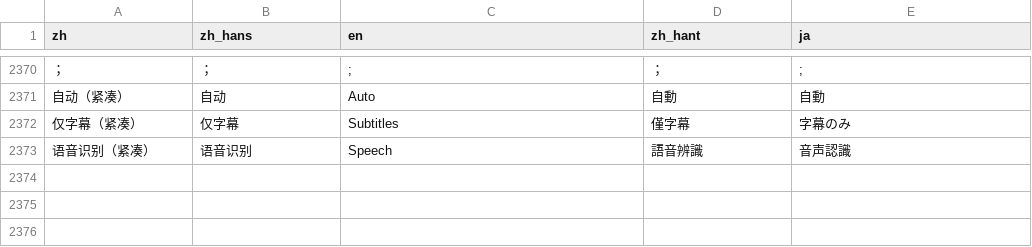
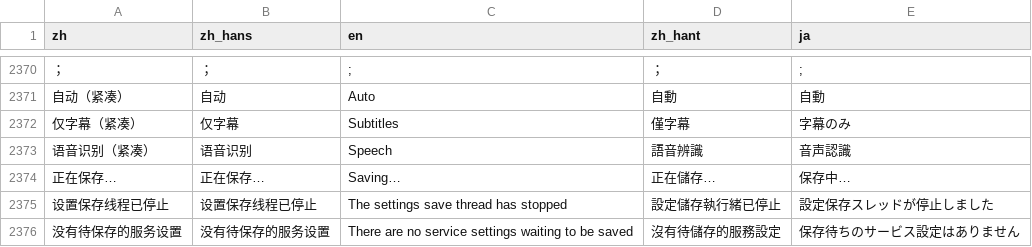
Before and after one commit to 3ae3ae/notepipe, a TSV file: i18n/catalog.tsv, drawn as a sheet; only a part is shown, gaps mark what is left out; the diff names each change by its address in the sheet, - before the commit and + after, or states it on an @@ line.

Commit message:
desktop: confirm service saves and recover failures

```diff
--- a/i18n/catalog.tsv
+++ b/i18n/catalog.tsv
+row 2374: 正在保存… | 正在保存… | Saving… | 正在儲存… | 保存中…
+row 2375: 设置保存线程已停止 | 设置保存线程已停止 | The settings save thread has stopped | 設定儲存執行緒已停止 | 設定保存スレッドが停止しました
+row 2376: 没有待保存的服务设置 | 没有待保存的服务设置 | There are no service settings waiting to be saved | 沒有待儲存的服務設定 | 保存待ちのサービス設定はありません
```
Also changed, not shown: 4 other files.
